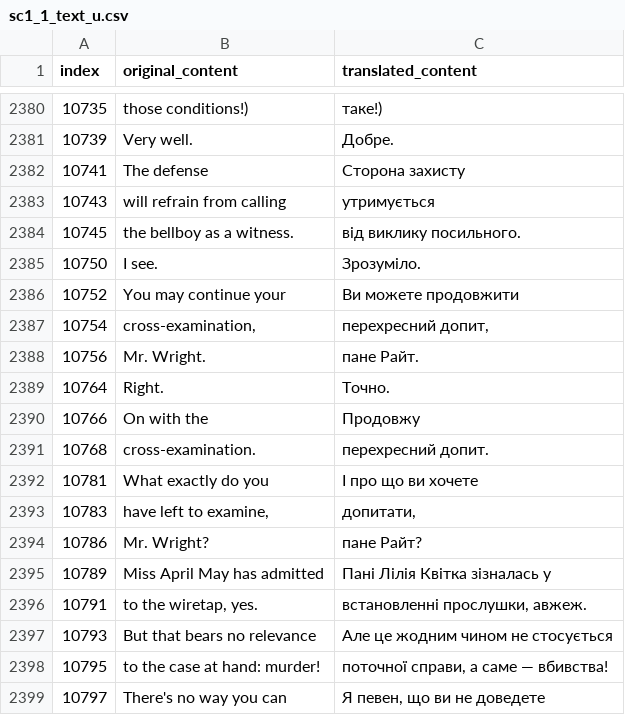
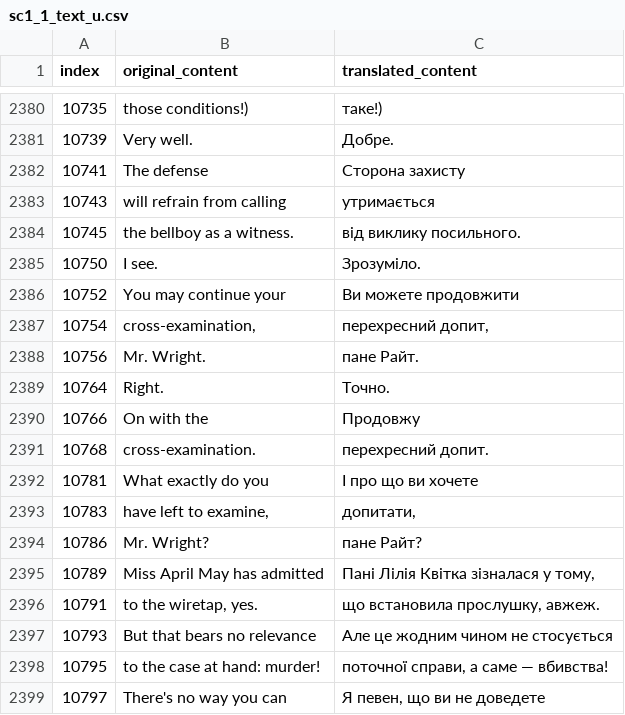
Before and after one commit to magends/ace-attorney-ukrainian, a CSV file: uk/sc1_1_text_u.csv, drawn as a sheet; only a part is shown, gaps mark what is left out.

Commit message:
New translations sc1_1_text_u.csv (Ukrainian)
[ci skip]

```diff
--- a/uk/sc1_1_text_u.csv
+++ b/uk/sc1_1_text_u.csv
@@ -2382,3 +2382,3 @@
 "10741"," The defense"," Сторона захисту"
-"10743","will refrain from calling","утримується"
+"10743","will refrain from calling","утримається"
 "10745","the bellboy as a witness.","від виклику посильного."
@@ -2394,4 +2394,4 @@
 "10786","Mr. Wright?","пане Райт?"
-"10789","Miss April May has admitted","Пані Лілія Квітка зізналась у"
-"10791","to the wiretap, yes.","встановленні прослушки, авжеж."
+"10789","Miss April May has admitted","Пані Лілія Квітка зізналася у тому,"
+"10791","to the wiretap, yes.","що встановила прослушку, авжеж."
 "10793","But that bears no relevance","Але це жодним чином не стосується"
```
